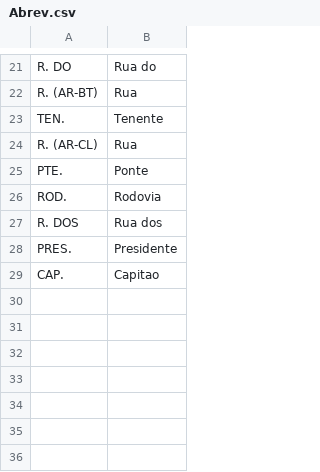
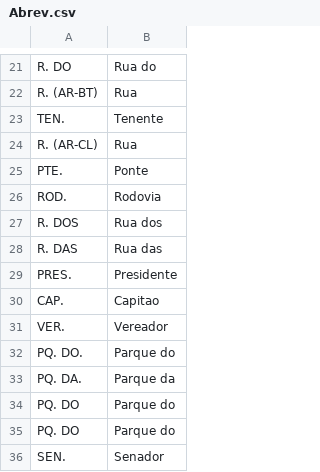
Before and after one commit to renansfs/Indicacoes, a CSV file: Util/Abrev.csv, drawn as a sheet; only a part is shown, gaps mark what is left out; the diff names each change by its address in the sheet, - before the commit and + after, or states it on an @@ line.

```diff
--- a/Util/Abrev.csv
+++ b/Util/Abrev.csv
+row 28: R. DAS | Rua das
+row 31: VER. | Vereador
+row 32: PQ. DO. | Parque do
+row 33: PQ. DA. | Parque da
+row 34: PQ. DO | Parque do
+row 35: PQ. DO | Parque do
+row 36: SEN. | Senador
```
Also changed, not shown: 9 other files.
